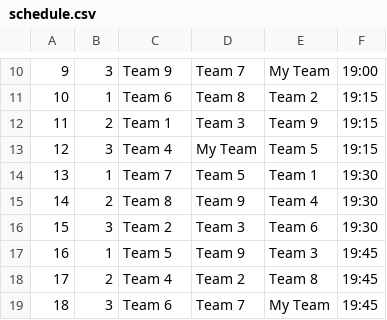
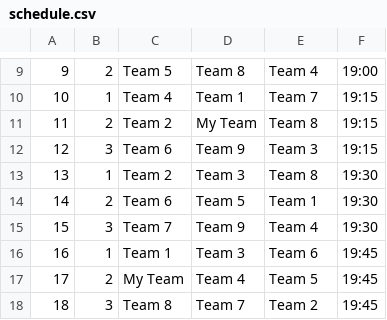
Before and after one commit to fm-or/tournament-planner, a CSV file: latex/schedule.csv, drawn as a sheet; only a part is shown, gaps mark what is left out; addresses are those after the commit; the diff covers the shown part only; the diff names each change by its address in the sheet, - before the commit and + after, or states it on an @@ line.

Commit message:
Feature/court assignment (#49)
* Court lists are added for each group. If a group can play an all courts i.e. there are not court restrictions, the games for each Team are distributed among all courts.

* reworked the example and the court input for each team to start at 1 instead of 0

* fixed spacing

* fixed enumerate twice

```diff
--- a/latex/schedule.csv
+++ b/latex/schedule.csv
-B9: 3
+B9: 2
-C9: Team 9
+C9: Team 5
-D9: Team 7
+D9: Team 8
-E9: My Team
+E9: Team 4
-C10: Team 6
+C10: Team 4
-D10: Team 8
+D10: Team 1
-E10: Team 2
+E10: Team 7
-C11: Team 1
+C11: Team 2
-D11: Team 3
+D11: My Team
-E11: Team 9
+E11: Team 8
-C12: Team 4
+C12: Team 6
-D12: My Team
+D12: Team 9
-E12: Team 5
+E12: Team 3
-C13: Team 7
+C13: Team 2
-D13: Team 5
+D13: Team 3
-E13: Team 1
+E13: Team 8
-C14: Team 8
+C14: Team 6
-D14: Team 9
+D14: Team 5
-E14: Team 4
+E14: Team 1
-C15: Team 2
+C15: Team 7
-D15: Team 3
+D15: Team 9
-E15: Team 6
+E15: Team 4
-C16: Team 5
+C16: Team 1
-D16: Team 9
+D16: Team 3
-E16: Team 3
+E16: Team 6
-C17: Team 4
+C17: My Team
-D17: Team 2
+D17: Team 4
-E17: Team 8
+E17: Team 5
-C18: Team 6
+C18: Team 8
-E18: My Team
+E18: Team 2
```
Also changed, not shown: 1 added row, 1 removed row and 34 edited cells elsewhere in this file, 4 other files.
